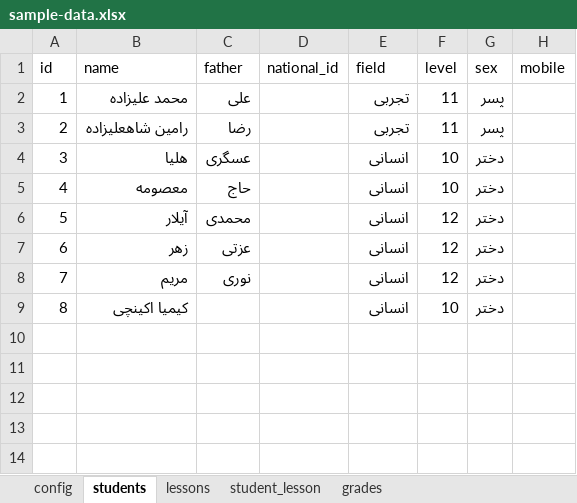
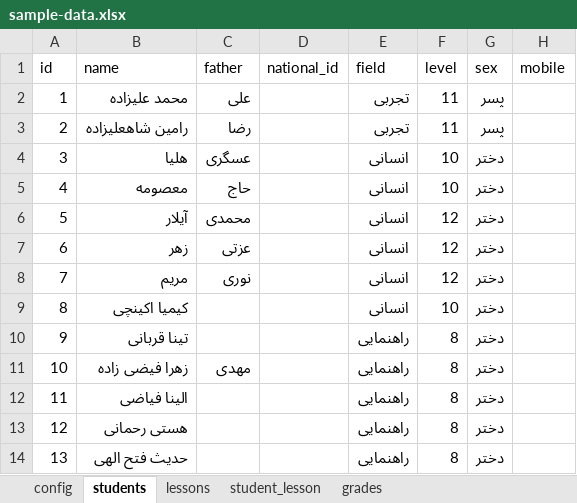
Before and after one commit to rafig256/student-report, an Excel workbook: sample-data.xlsx, sheet students, drawn as a sheet; values as stored, in another font and other column widths than the file's, no borders; the diff names each change by its address in the sheet, - before the commit and + after, or states it on an @@ line.

Commit message:
create student data table

```diff
--- a/sample-data.xlsx (sheet students)
+++ b/sample-data.xlsx (sheet students)
+row 10: 9 | تینا قربانی |  |  | راهنمایی | 8 | دختر
+row 11: 10 | زهرا فیضی زاده | مهدی |  | راهنمایی | 8 | دختر
+row 12: 11 | الینا فیاضی |  |  | راهنمایی | 8 | دختر
+row 13: 12 | هستی رحمانی |  |  | راهنمایی | 8 | دختر
+row 14: 13 | حدیث فتح الهی |  |  | راهنمایی | 8 | دختر
```
Also changed, not shown: sheet grades, sheet student_lesson, sheet lessons, 2 other files.
